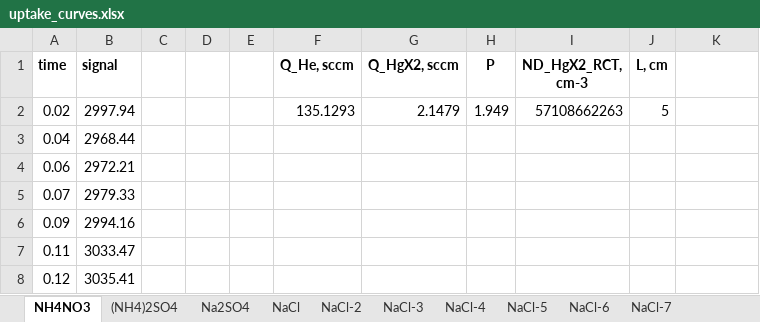
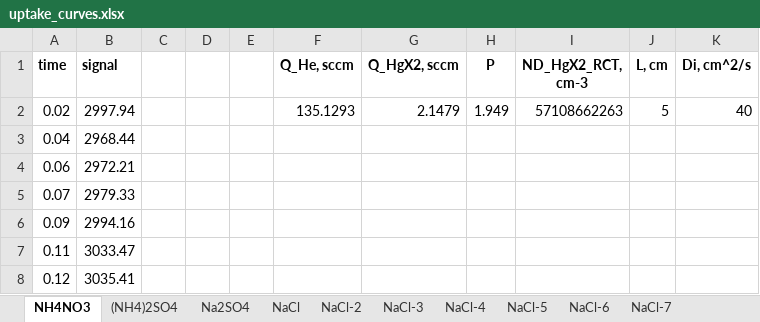
Before and after one commit to egor-demidov/0d_adsorption, an Excel workbook: uptake_curve_processing/uptake_curves.xlsx, sheet NH4NO3, drawn as a sheet; only a part is shown; values as stored, in another font and other column widths than the file's, no borders; the diff names each change by its address in the sheet, - before the commit and + after, or states it on an @@ line.

```diff
--- a/uptake_curve_processing/uptake_curves.xlsx (sheet NH4NO3)
+++ b/uptake_curve_processing/uptake_curves.xlsx (sheet NH4NO3)
-K1: (empty)
+K1: Di, cm^2/s
-K2 (Di, cm^2/s): (empty)
+K2 (Di, cm^2/s): 40
```
Also changed, not shown: sheet levoglucosan, sheet (NH4)2SO4, sheet NaCl-3, sheet NaCl-2, sheet NaCl-4, sheet NaCl, 4 more sheets, 8 other files.
